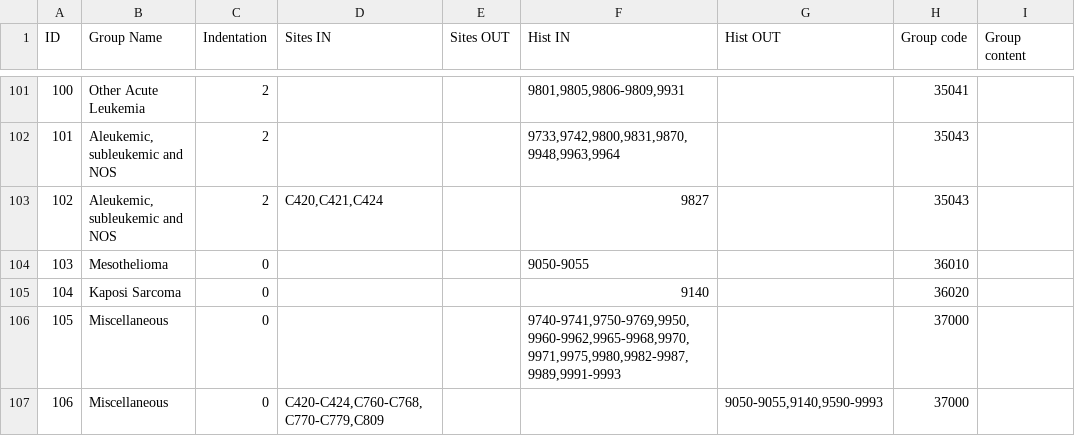
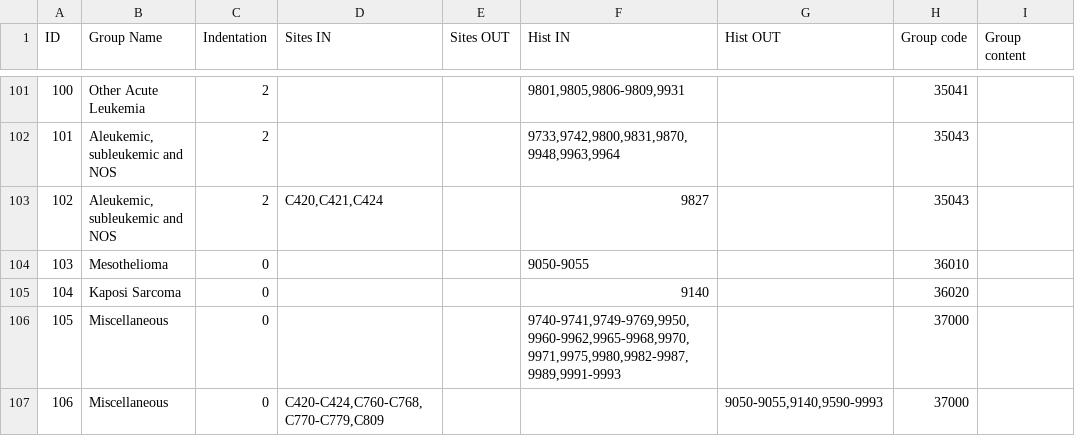
Before and after one commit to imsweb/algorithms, a CSV file: src/main/resources/seersiterecode/site-recode-data-2008.csv, drawn as a sheet; only a part is shown, gaps mark what is left out.

Commit message:
Tweaked SEER site recode WHO 2008 (#176)

```diff
--- a/src/main/resources/seersiterecode/site-recode-data-2008.csv
+++ b/src/main/resources/seersiterecode/site-recode-data-2008.csv
@@ -105,3 +105,3 @@ ID,Group Name,Indentation,Sites IN,Sites OUT,Hist IN,Hist OUT,Group code,Group c
 "104","Kaposi Sarcoma","0",,,"9140",,"36020",
-"105","Miscellaneous","0",,,"9740-9741,9750-9769,9950,9960-9962,9965-9968,9970,9971,9975,9980,9982-9987,9989,9991-9993",,"37000",
+"105","Miscellaneous","0",,,"9740-9741,9749-9769,9950,9960-9962,9965-9968,9970,9971,9975,9980,9982-9987,9989,9991-9993",,"37000",
 "106","Miscellaneous","0","C420-C424,C760-C768,C770-C779,C809",,,"9050-9055,9140,9590-9993","37000",
```
